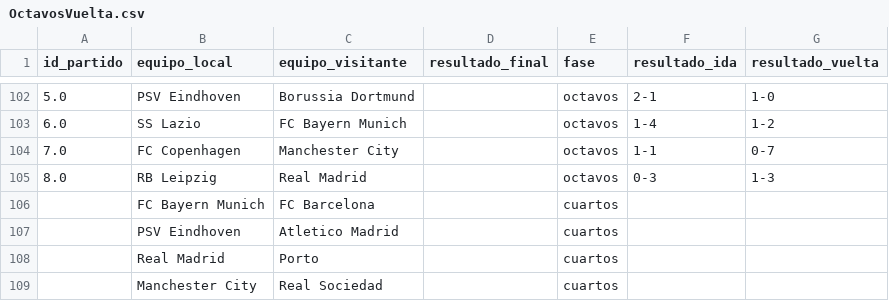
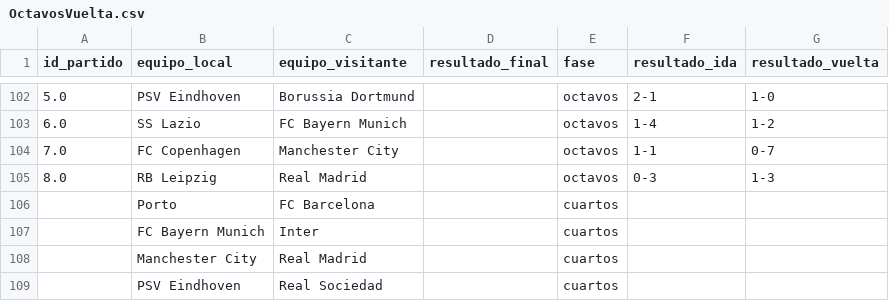
Before and after one commit to carlospuigserver/Champions, a CSV file: OCTAVOS/OctavosVuelta.csv, drawn as a sheet; only a part is shown, gaps mark what is left out.

```diff
--- a/OCTAVOS/OctavosVuelta.csv
+++ b/OCTAVOS/OctavosVuelta.csv
@@ -105,5 +105,5 @@ id_partido,equipo_local,equipo_visitante,resultado_final,fase,resultado_ida,resu
 8.0,RB Leipzig,Real Madrid,,octavos,0-3,1-3
-,FC Bayern Munich,FC Barcelona,,cuartos,,
-,PSV Eindhoven,Atletico Madrid,,cuartos,,
-,Real Madrid,Porto,,cuartos,,
-,Manchester City,Real Sociedad,,cuartos,,
+,Porto,FC Barcelona,,cuartos,,
+,FC Bayern Munich,Inter,,cuartos,,
+,Manchester City,Real Madrid,,cuartos,,
+,PSV Eindhoven,Real Sociedad,,cuartos,,
```
Also changed, not shown: CUARTOS/CuartosIdaPredicciones.csv, 1 other file.
